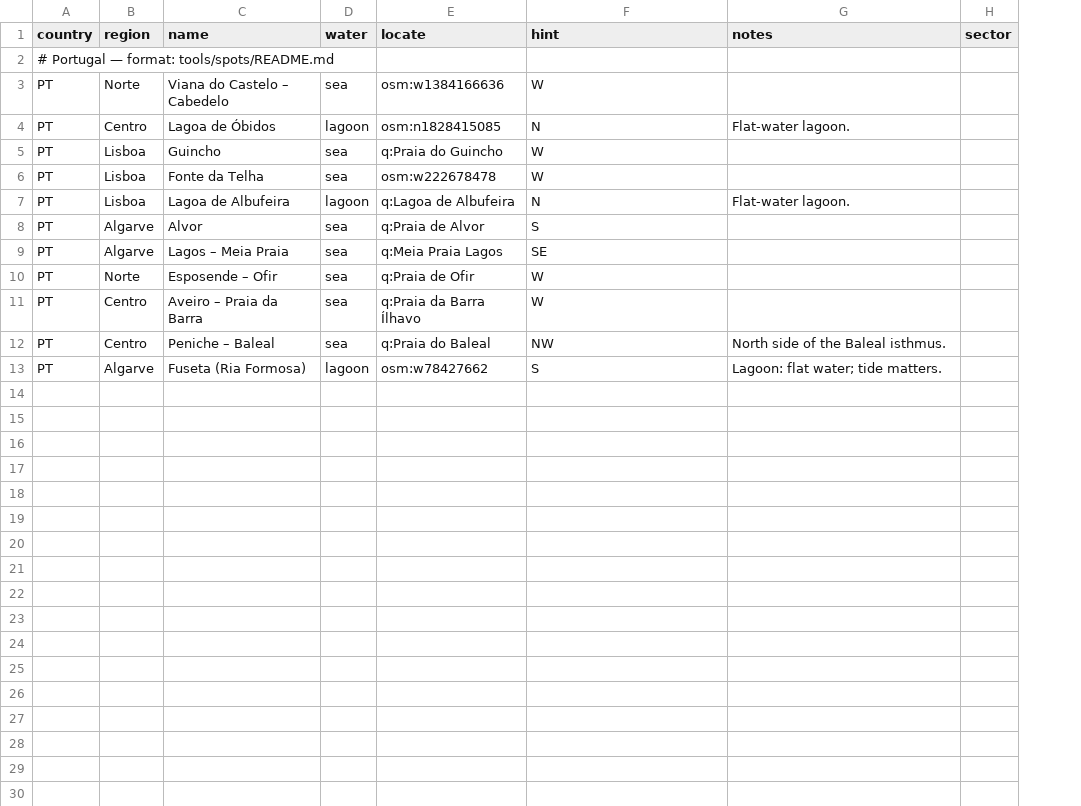
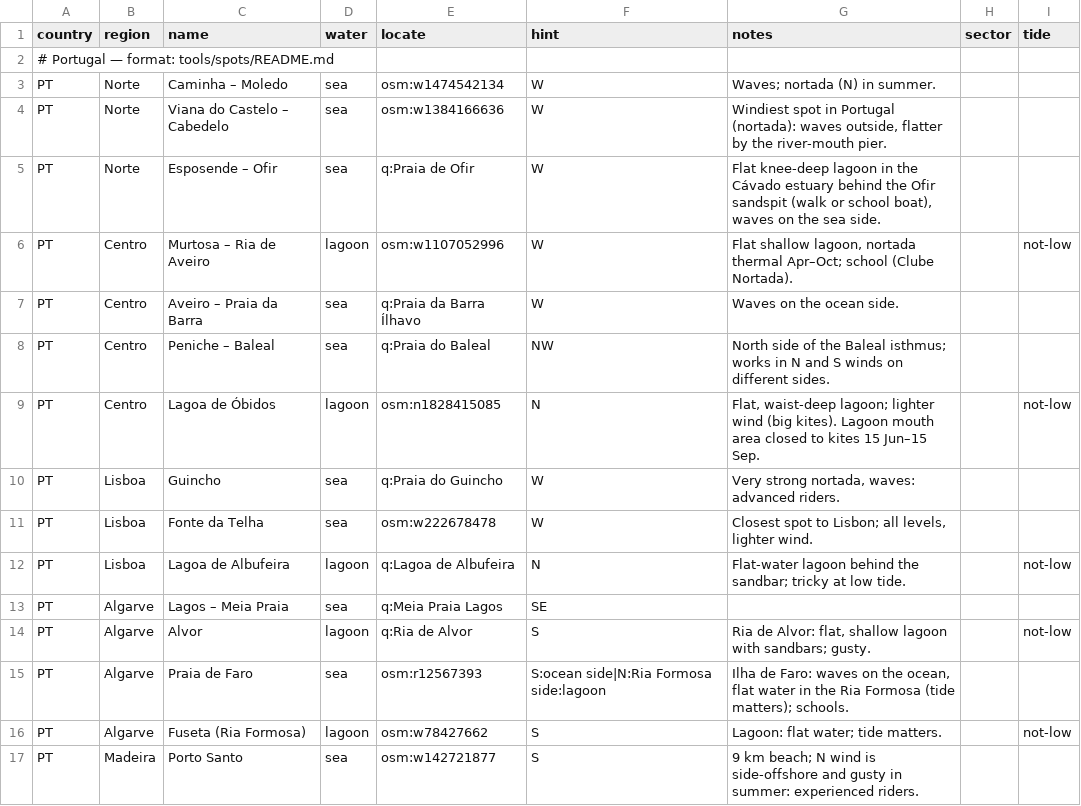
Before and after one commit to benjcvd/wheretokite, a CSV file: tools/spots/PT.csv, drawn as a sheet; removed rows and columns are numbered as before the commit, all else as after; the diff names each change by its address in the sheet, - before the commit and + after, or states it on an @@ line.

```diff
--- a/tools/spots/PT.csv
+++ b/tools/spots/PT.csv
+column I (tide), rows 9-12: not-low |  |  | not-low; row 16: not-low
+row 3: PT | Norte | Caminha – Moledo | sea | osm:w1474542134 | W | Waves; nortada (N) in summer.
-G4 (notes): (empty)
+G4 (notes): Windiest spot in Portugal (nortada): waves outside, flatter by the river-mouth pier.
+row 5: PT | Norte | Esposende – Ofir | sea | q:Praia de Ofir | W | Flat knee-deep lagoon in the Cávado estuary behind the Ofir sandspit (walk or school boat), waves on the sea side.
+row 6: PT | Centro | Murtosa – Ria de Aveiro | lagoon | osm:w1107052996 | W | Flat shallow lagoon, nortada thermal Apr–Oct; school (Clube Nortada). |  | not-low
+row 7: PT | Centro | Aveiro – Praia da Barra | sea | q:Praia da Barra Ílhavo | W | Waves on the ocean side.
+row 8: PT | Centro | Peniche – Baleal | sea | q:Praia do Baleal | NW | North side of the Baleal isthmus; works in N and S winds on different sides.
-G9 (notes): Flat-water lagoon.
+G9 (notes): Flat, waist-deep lagoon; lighter wind (big kites). Lagoon mouth area closed to kites 15 Jun–15 Sep.
-G10 (notes): (empty)
+G10 (notes): Very strong nortada, waves: advanced riders.
-G11 (notes): (empty)
+G11 (notes): Closest spot to Lisbon; all levels, lighter wind.
-G12 (notes): Flat-water lagoon.
+G12 (notes): Flat-water lagoon behind the sandbar; tricky at low tide.
-row 8: PT | Algarve | Alvor | sea | q:Praia de Alvor | S
-row 10: PT | Norte | Esposende – Ofir | sea | q:Praia de Ofir | W
-row 11: PT | Centro | Aveiro – Praia da Barra | sea | q:Praia da Barra Ílhavo | W
-row 12: PT | Centro | Peniche – Baleal | sea | q:Praia do Baleal | NW | North side of the Baleal isthmus.
+row 14: PT | Algarve | Alvor | lagoon | q:Ria de Alvor | S | Ria de Alvor: flat, shallow lagoon with sandbars; gusty. |  | not-low
+row 15: PT | Algarve | Praia de Faro | sea | osm:r12567393 | S:ocean side|N:Ria Formosa side:lagoon | Ilha de Faro: waves on the ocean, flat water in the Ria Formosa (tide matters); schools.
+row 17: PT | Madeira | Porto Santo | sea | osm:w142721877 | S | 9 km beach; N wind is side-offshore and gusty in summer: experienced riders.
```
Also changed, not shown: 1 other file.
